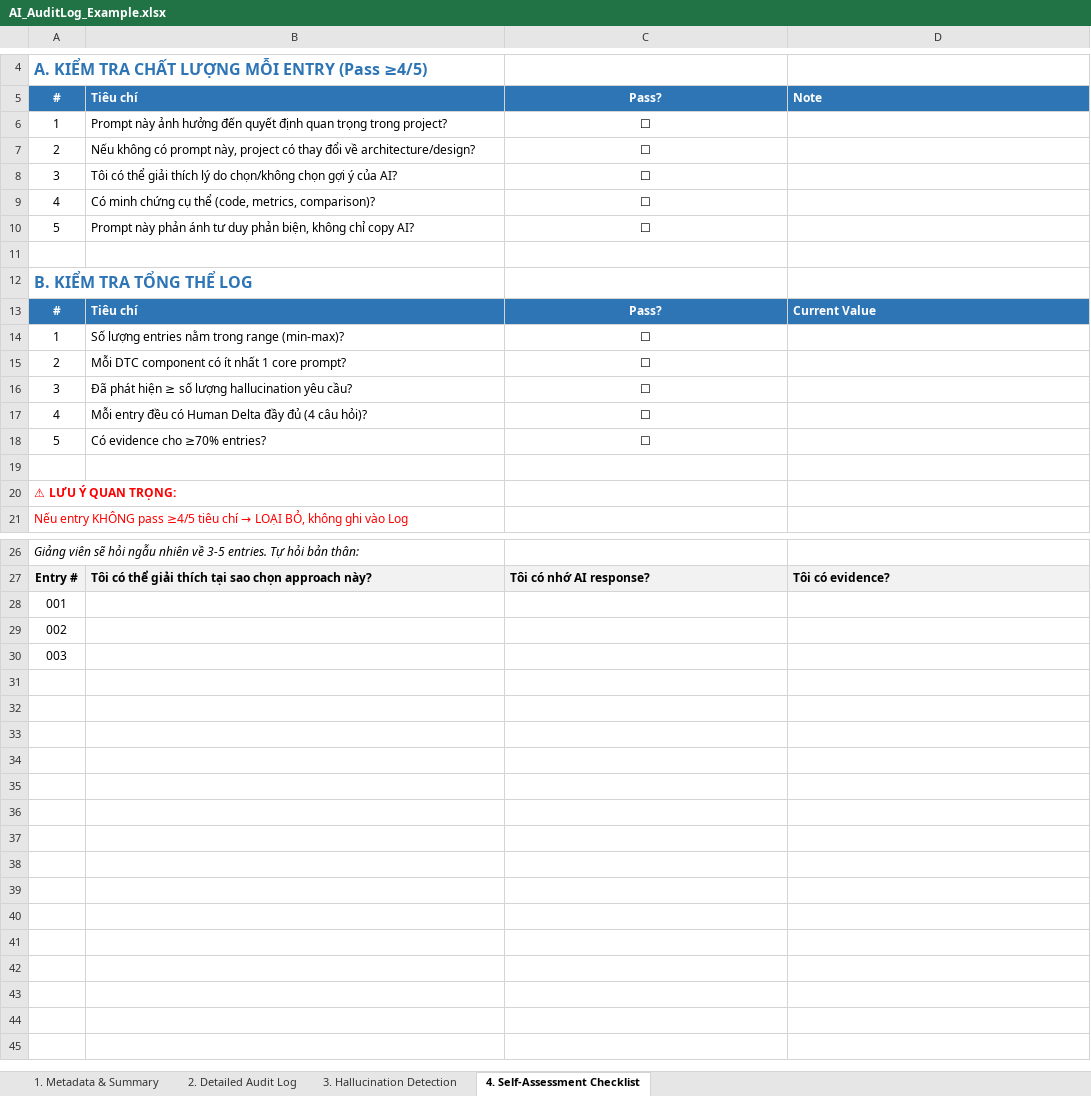
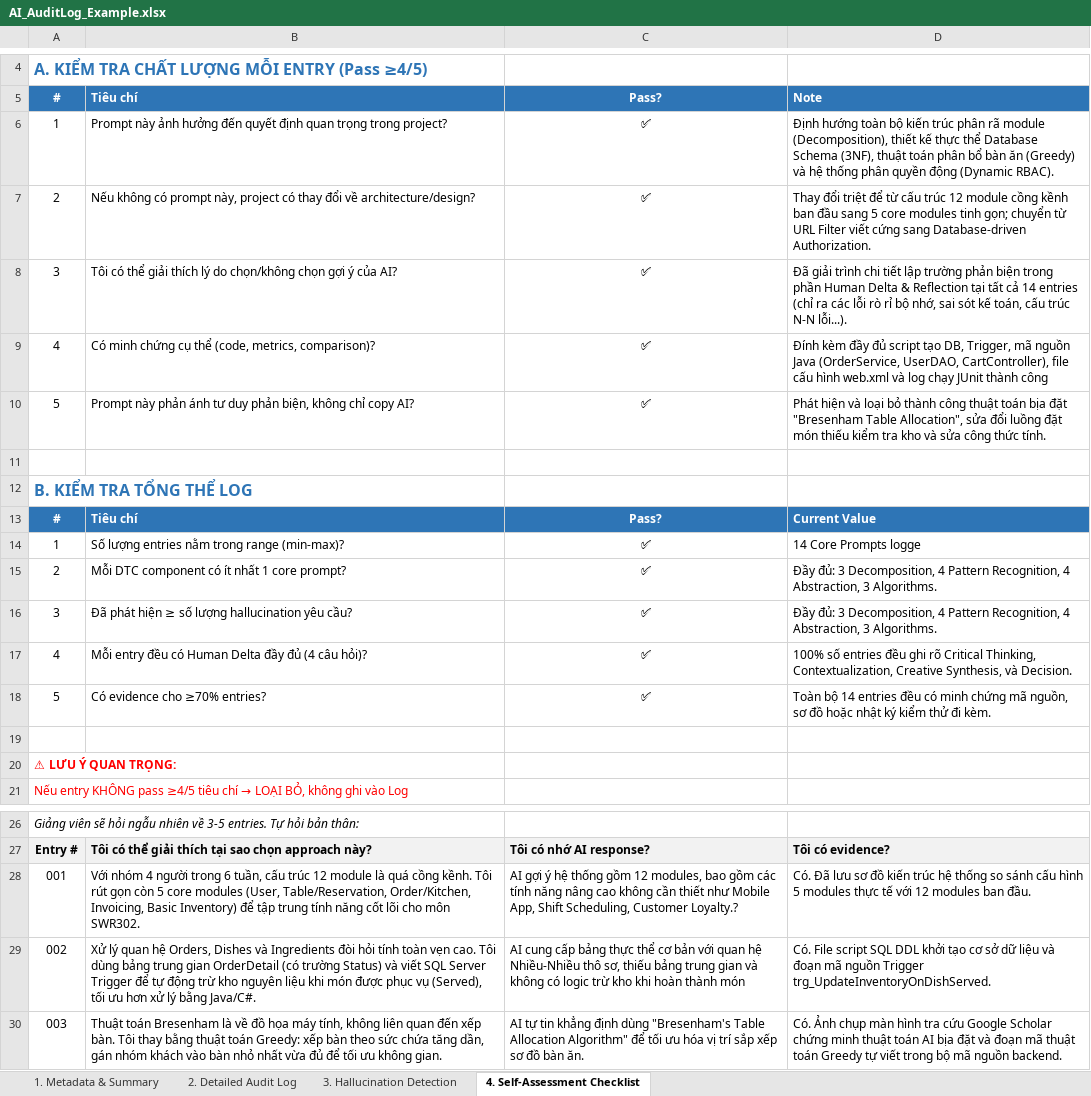
Before and after one commit to FUSU26SWR302/ai-audit-log-tranminhhuy9405-bit, an Excel workbook: AI_AuditLog_Example.xlsx, sheet 4. Self-Assessment Checklist, drawn as a sheet; only a part is shown, gaps mark what is left out; values as stored, in another font and other column widths than the file's, no borders; removed rows and columns are numbered as before the commit, all else as after; the diff names each change by its address in the sheet, - before the commit and + after, or states it on an @@ line.

```diff
--- a/AI_AuditLog_Example.xlsx (sheet 4. Self-Assessment Checklist)
+++ b/AI_AuditLog_Example.xlsx (sheet 4. Self-Assessment Checklist)
-C6:C10: ☐
+C6:C10: ✅
-D6: (empty)
+D6: Định hướng toàn bộ kiến trúc phân rã module (Decomposition), thiết kế thực thể Database Schema (3NF), thuật toán phân bổ bàn ăn (Greedy) và hệ thống phân quyền động (Dynamic RBAC).
-D7: (empty)
+D7: Thay đổi triệt để từ cấu trúc 12 module cồng kềnh ban đầu sang 5 core modules tinh gọn; chuyển từ URL Filter viết cứng sang Database-driven Authorization.
-D8: (empty)
+D8: Đã giải trình chi tiết lập trường phản biện trong phần Human Delta & Reflection tại tất cả 14 entries (chỉ ra các lỗi rò rỉ bộ nhớ, sai sót kế toán, cấu trúc N-N lỗi...).
-D9: (empty)
+D9: Đính kèm đầy đủ script tạo DB, Trigger, mã nguồn Java (OrderService, UserDAO, CartController), file cấu hình web.xml và log chạy JUnit thành công
-D10: (empty)
+D10: Phát hiện và loại bỏ thành công thuật toán bịa đặt "Bresenham Table Allocation", sửa đổi luồng đặt món thiếu kiểm tra kho và sửa công thức tính.
-C14:C18: ☐
+C14:C18: ✅
-D14: (empty)
+D14: 14 Core Prompts logge
-D15:D16: (empty)
+D15:D16: Đầy đủ: 3 Decomposition, 4 Pattern Recognition, 4 Abstraction, 3 Algorithms.
-D17: (empty)
+D17: 100% số entries đều ghi rõ Critical Thinking, Contextualization, Creative Synthesis, và Decision.
-D18: (empty)
+D18: Toàn bộ 14 entries đều có minh chứng mã nguồn, sơ đồ hoặc nhật ký kiểm thử đi kèm.
-row 28: 001
-row 29: 002
-row 30: 003
+row 28: 001 | Với nhóm 4 người trong 6 tuần, cấu trúc 12 module là quá cồng kềnh. Tôi rút gọn còn 5 core modules (User, Table/Reservation, Order/Kitchen, Invoicing, Basic Inventory) để tập trung tính năng cốt lõi cho môn SWR302. | AI gợi ý hệ thống gồm 12 modules, bao gồm các tính năng nâng cao không cần thiết như Mobile App, Shift Scheduling, Customer Loyalty.? | Có. Đã lưu sơ đồ kiến trúc hệ thống so sánh cấu hình 5 modules thực tế với 12 modules ban đầu.
+row 29: 002 | Xử lý quan hệ Orders, Dishes và Ingredients đòi hỏi tính toàn vẹn cao. Tôi dùng bảng trung gian OrderDetail (có trường Status) và viết SQL Server Trigger để tự động trừ kho nguyên liệu khi món được phục vụ (Served), tối ưu hơn xử lý bằng Java/C#. | AI cung cấp bảng thực thể cơ bản với quan hệ Nhiều-Nhiều thô sơ, thiếu bảng trung gian và không có logic trừ kho khi hoàn thành món | Có. File script SQL DDL khởi tạo cơ sở dữ liệu và đoạn mã nguồn Trigger trg_UpdateInventoryOnDishServed.
+row 30: 003 | Thuật toán Bresenham là về đồ họa máy tính, không liên quan đến xếp bàn. Tôi thay bằng thuật toán Greedy: xếp bàn theo sức chứa tăng dần, gán nhóm khách vào bàn nhỏ nhất vừa đủ để tối ưu không gian. | AI tự tin khẳng định dùng "Bresenham's Table Allocation Algorithm" để tối ưu hóa vị trí sắp xếp sơ đồ bàn ăn. | Có. Ảnh chụp màn hình tra cứu Google Scholar chứng minh thuật toán AI bịa đặt và đoạn mã thuật toán Greedy tự viết trong bộ mã nguồn backend.
```
Also changed, not shown: sheet 3. Hallucination Detection, sheet 2. Detailed Audit Log, sheet 1. Metadata & Summary, 1 other file.
